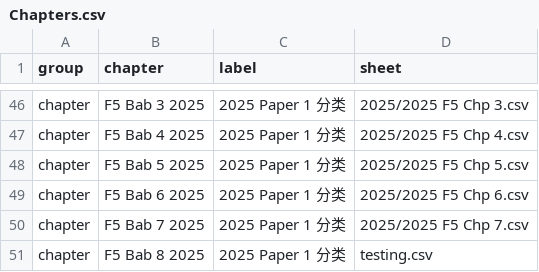
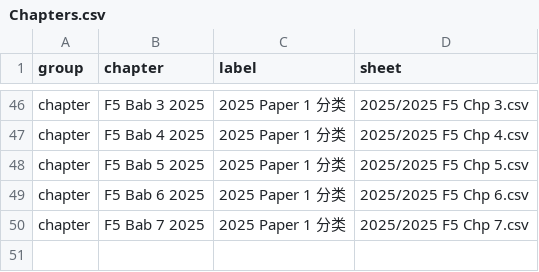
Before and after one commit to nobody0619/SPM-ACC, a CSV file: Chapters.csv, drawn as a sheet; only a part is shown, gaps mark what is left out.

Commit message:
Update Chapters.csv

```diff
--- a/Chapters.csv
+++ b/Chapters.csv
@@ -50,2 +50 @@ chapter,F5 Bab 6 2025,2025 Paper 1 分类,2025/2025 F5 Chp 6.csv
 chapter,F5 Bab 7 2025,2025 Paper 1 分类,2025/2025 F5 Chp 7.csv
-chapter,F5 Bab 8 2025,2025 Paper 1 分类,testing.csv
```
